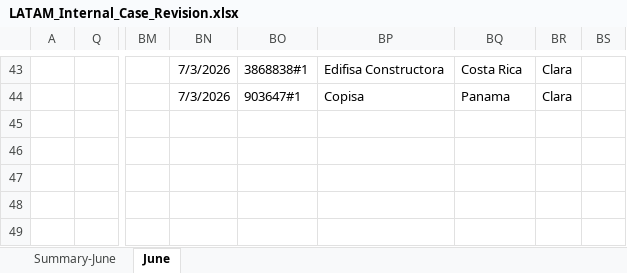
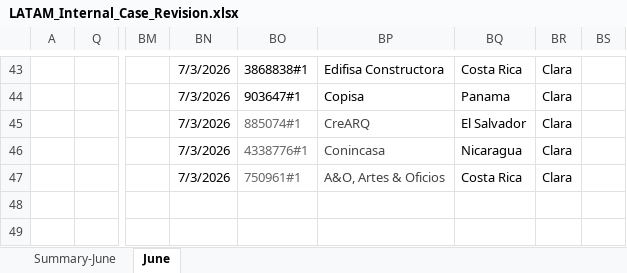
Before and after one commit to Jesus-Ameneiro/latam-dashboard, an Excel workbook: data/LATAM_Internal_Case_Revision.xlsx, sheet June, drawn as a sheet; only a part is shown, gaps mark what is left out; values as stored, in another font and other column widths than the file's, no borders; charts and pictures and conditional formats and table styles not drawn; the diff names each change by its address in the sheet, - before the commit and + after, or states it on an @@ line.

Commit message:
Auto-upload: LATAM Case Revision xlsx [2026-07-03 12:34]

```diff
--- a/data/LATAM_Internal_Case_Revision.xlsx (sheet June)
+++ b/data/LATAM_Internal_Case_Revision.xlsx (sheet June)
-BN45:BN47: (empty)
+BN45:BN47: 7/3/2026
-BO45: (empty)
+BO45: 885074#1
-BP45: (empty)
+BP45: CreARQ
-BQ45: (empty)
+BQ45: El Salvador
-BR45:BR47: (empty)
+BR45:BR47: Clara
-BO46: (empty)
+BO46: 4338776#1
-BP46: (empty)
+BP46: Conincasa
-BQ46: (empty)
+BQ46: Nicaragua
-BO47: (empty)
+BO47: 750961#1
-BP47: (empty)
+BP47: A&O, Artes & Oficios
-BQ47: (empty)
+BQ47: Costa Rica
```
Also changed, not shown: sheet Summary-June.
